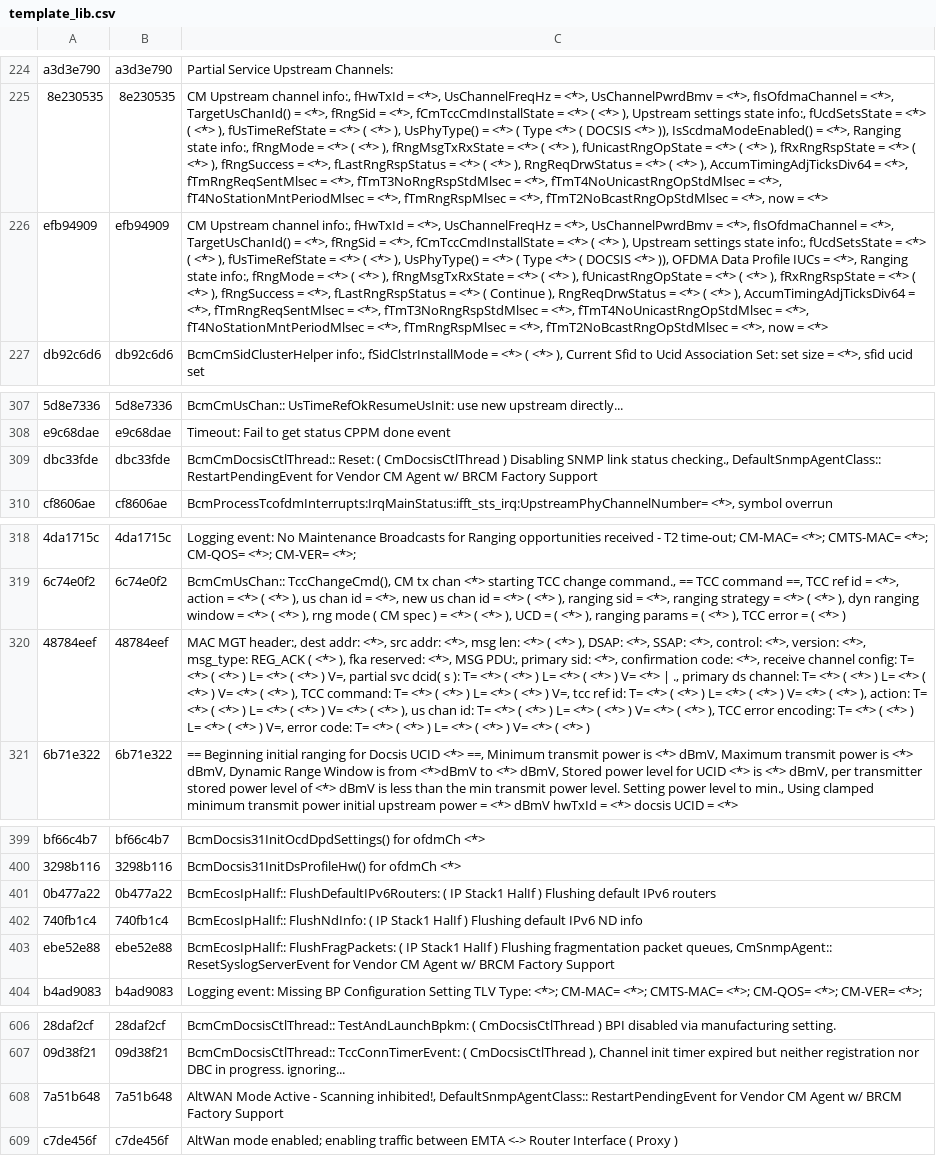
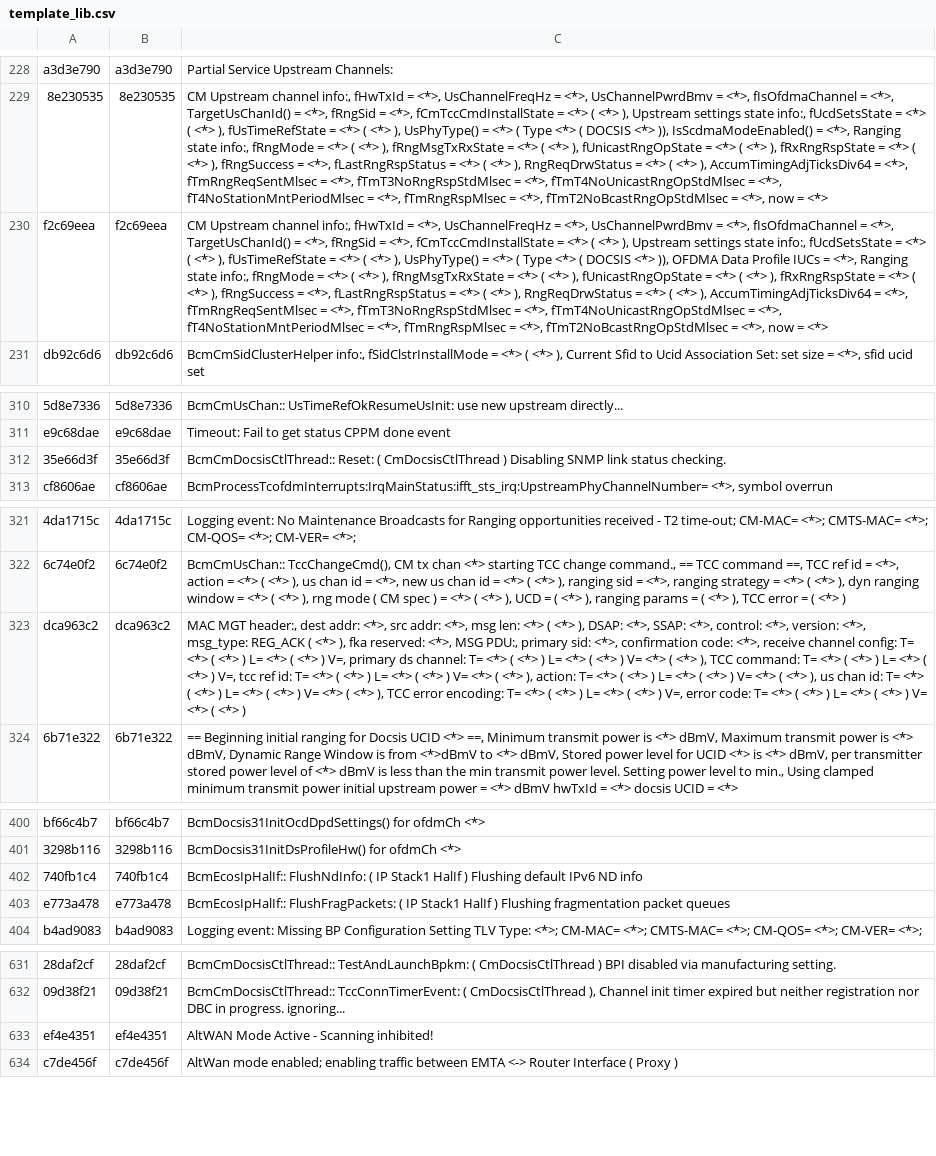
Before and after one commit to hayhan/loganalyzer, a CSV file: results/persist/template_lib.csv, drawn as a sheet; only a part is shown, gaps mark what is left out; removed rows and columns are numbered as before the commit, all else as after; the diff covers the shown part only; the diff names each change by its address in the sheet, - before the commit and + after, or states it on an @@ line.

Commit message:
cm template lib update

```diff
--- a/results/persist/template_lib.csv
+++ b/results/persist/template_lib.csv
-row 226: efb94909 | efb94909 | CM Upstream channel info:, fHwTxId = <*>, UsChannelFreqHz = <*>, UsChannelPwrdBmv = <*>, fIsOfdmaChannel = <*>, TargetUsChanId() = <*>, fRngSid = <*>, fCmTccCmdInstallState = <*> ( <*> ), Upstream settings state info:, fUcdSetsState = <*> ( <*> ), fUsTimeRefState = <*> ( <*> ), UsPhyType() = <*> ( Type <*> ( DOCSIS <*> )), OFDMA Data Profile IUCs = <*>, Ranging state info:, fRngMode = <*> ( <*> ), fRngMsgTxRxState = <*> ( <*> ), fUnicastRngOpState = <*> ( <*> ), fRxRngRspState = <*> ( <*> ), fRngSuccess = <*>, fLastRngRspStatus = <*> ( Continue ), RngReqDrwStatus = <*> ( <*> ), AccumTimingAdjTicksDiv64 = <*>, fTmRngReqSentMlsec = <*>, fTmT3NoRngRspStdMlsec = <*>, fTmT4NoUnicastRngOpStdMlsec = <*>, fT4NoStationMntPeriodMlsec = <*>, fTmRngRspMlsec = <*>, fTmT2NoBcastRngOpStdMlsec = <*>, now = <*>
+row 230: f2c69eea | f2c69eea | CM Upstream channel info:, fHwTxId = <*>, UsChannelFreqHz = <*>, UsChannelPwrdBmv = <*>, fIsOfdmaChannel = <*>, TargetUsChanId() = <*>, fRngSid = <*>, fCmTccCmdInstallState = <*> ( <*> ), Upstream settings state info:, fUcdSetsState = <*> ( <*> ), fUsTimeRefState = <*> ( <*> ), UsPhyType() = <*> ( Type <*> ( DOCSIS <*> )), OFDMA Data Profile IUCs = <*>, Ranging state info:, fRngMode = <*> ( <*> ), fRngMsgTxRxState = <*> ( <*> ), fUnicastRngOpState = <*> ( <*> ), fRxRngRspState = <*> ( <*> ), fRngSuccess = <*>, fLastRngRspStatus = <*> ( <*> ), RngReqDrwStatus = <*> ( <*> ), AccumTimingAdjTicksDiv64 = <*>, fTmRngReqSentMlsec = <*>, fTmT3NoRngRspStdMlsec = <*>, fTmT4NoUnicastRngOpStdMlsec = <*>, fT4NoStationMntPeriodMlsec = <*>, fTmRngRspMlsec = <*>, fTmT2NoBcastRngOpStdMlsec = <*>, now = <*>
-row 309: dbc33fde | dbc33fde | BcmCmDocsisCtlThread:: Reset: ( CmDocsisCtlThread ) Disabling SNMP link status checking., DefaultSnmpAgentClass:: RestartPendingEvent for Vendor CM Agent w/ BRCM Factory Support
+row 312: 35e66d3f | 35e66d3f | BcmCmDocsisCtlThread:: Reset: ( CmDocsisCtlThread ) Disabling SNMP link status checking.
-row 320: 48784eef | 48784eef | MAC MGT header:, dest addr: <*>, src addr: <*>, msg len: <*> ( <*> ), DSAP: <*>, SSAP: <*>, control: <*>, version: <*>, msg_type: REG_ACK ( <*> ), fka reserved: <*>, MSG PDU:, primary sid: <*>, confirmation code: <*>, receive channel config: T= <*> ( <*> ) L= <*> ( <*> ) V=, partial svc dcid( s ): T= <*> ( <*> ) L= <*> ( <*> ) V= <*> | ., primary ds channel: T= <*> ( <*> ) L= <*> ( <*> ) V= <*> ( <*> ), TCC command: T= <*> ( <*> ) L= <*> ( <*> ) V=, tcc ref id: T= <*> ( <*> ) L= <*> ( <*> ) V= <*> ( <*> ), action: T= <*> ( <*> ) L= <*> ( <*> ) V= <*> ( <*> ), us chan id: T= <*> ( <*> ) L= <*> ( <*> ) V= <*> ( <*> ), TCC error encoding: T= <*> ( <*> ) L= <*> ( <*> ) V=, error code: T= <*> ( <*> ) L= <*> ( <*> ) V= <*> ( <*> )
@@ row 327 moved to row 323: dca963c2 @@
@@ row 401 moved to row 76: 0b477a22 @@
-row 403: ebe52e88 | ebe52e88 | BcmEcosIpHalIf:: FlushFragPackets: ( IP Stack1 HalIf ) Flushing fragmentation packet queues, CmSnmpAgent:: ResetSyslogServerEvent for Vendor CM Agent w/ BRCM Factory Support
+row 403: e773a478 | e773a478 | BcmEcosIpHalIf:: FlushFragPackets: ( IP Stack1 HalIf ) Flushing fragmentation packet queues
-row 608: 7a51b648 | 7a51b648 | AltWAN Mode Active - Scanning inhibited!, DefaultSnmpAgentClass:: RestartPendingEvent for Vendor CM Agent w/ BRCM Factory Support
+row 633: ef4e4351 | ef4e4351 | AltWAN Mode Active - Scanning inhibited!
```
Also changed, not shown: 5 added rows, 5 removed rows and 27 moved rows elsewhere in this file, 27 other files.
